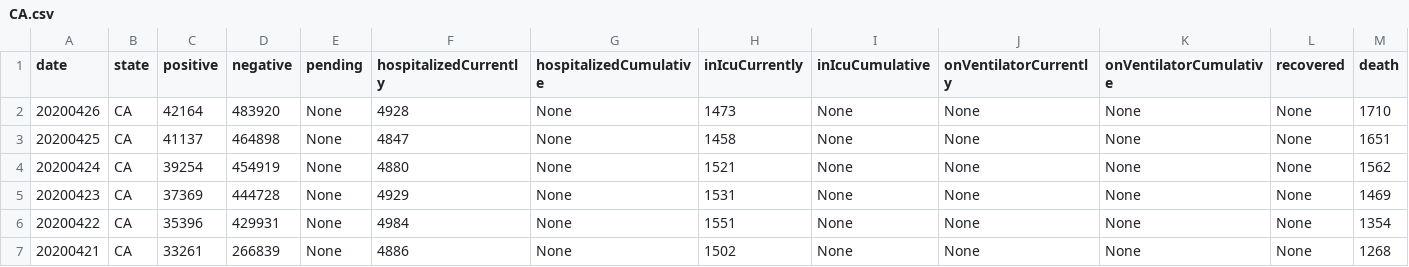
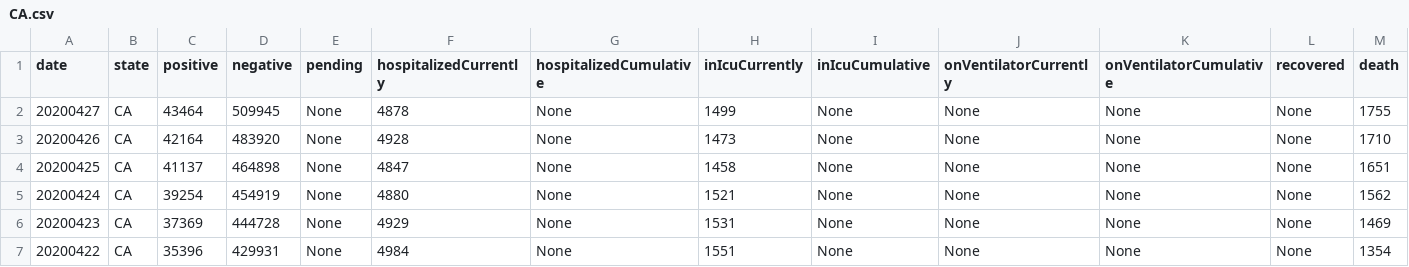
Before and after one commit to Amaal993/U.S-states-data, a CSV file: CA.csv, drawn as a sheet; only a part is shown; the shorter side is filled out with more unchanged rows; rows hold the shown columns only; the diff names each change by its address in the sheet, - before the commit and + after, or states it on an @@ line.

```diff
--- a/CA.csv
+++ b/CA.csv
+row 2: 20200427 | CA | 43464 | 509945 | None | 4878 | None | 1499 | None | None | None | None | 1755
```
Also changed, not shown: FL.csv, MA.csv, 53 other files.
